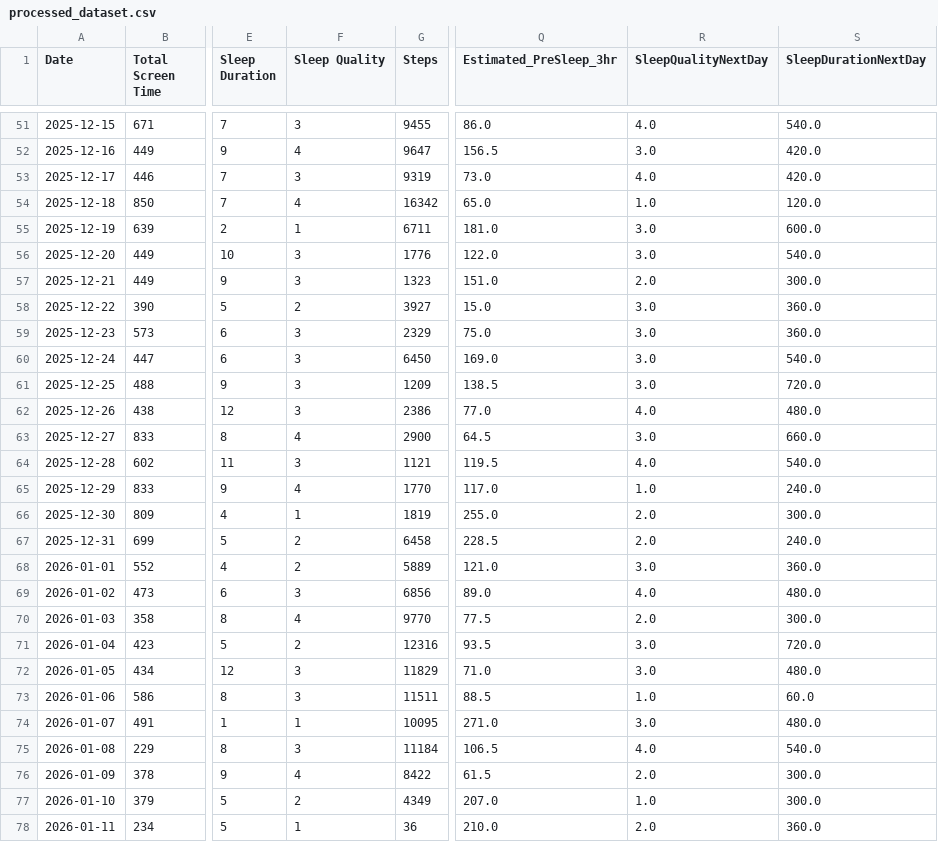
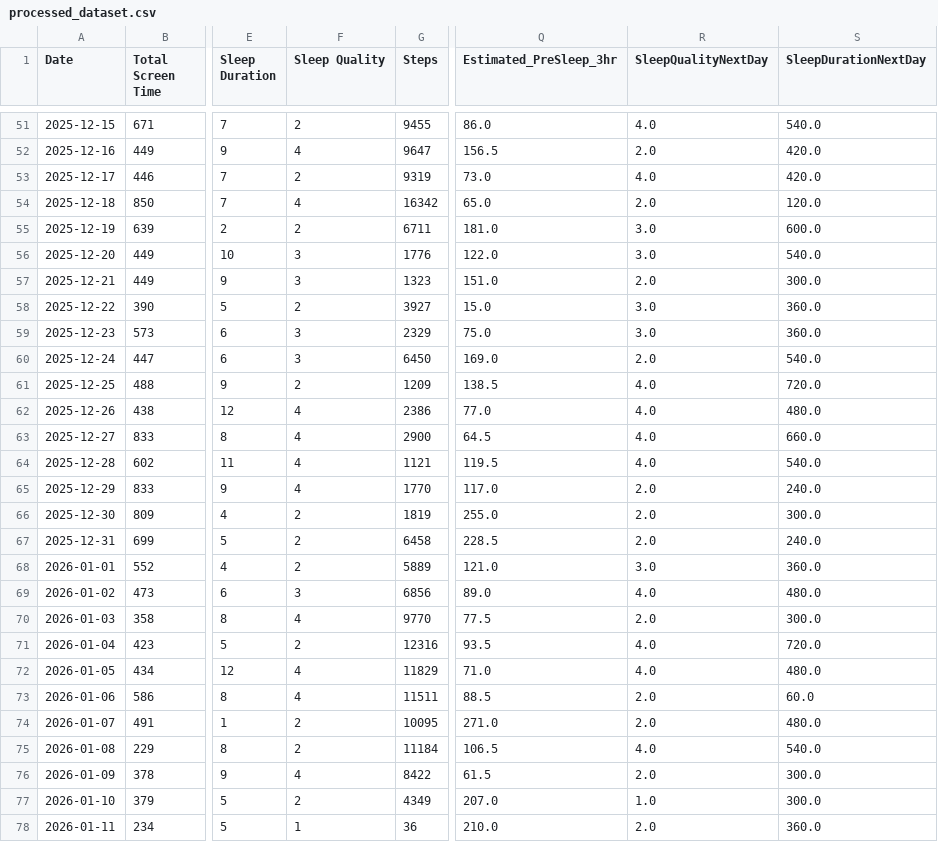
Before and after one commit to machiwao/CCDATSCL_PROJECT, a CSV file: processed_dataset.csv, drawn as a sheet; only a part is shown, gaps mark what is left out; the diff covers the shown part only; the diff names each change by its address in the sheet, - before the commit and + after, or states it on an @@ line.

```diff
--- a/processed_dataset.csv
+++ b/processed_dataset.csv
-F51 (Sleep Quality): 3
+F51 (Sleep Quality): 2
-R52 (SleepQualityNextDay): 3.0
+R52 (SleepQualityNextDay): 2.0
-F53 (Sleep Quality): 3
+F53 (Sleep Quality): 2
-R54 (SleepQualityNextDay): 1.0
+R54 (SleepQualityNextDay): 2.0
-F55 (Sleep Quality): 1
+F55 (Sleep Quality): 2
-R60 (SleepQualityNextDay): 3.0
+R60 (SleepQualityNextDay): 2.0
-F61 (Sleep Quality): 3
+F61 (Sleep Quality): 2
-R61 (SleepQualityNextDay): 3.0
+R61 (SleepQualityNextDay): 4.0
-F62 (Sleep Quality): 3
+F62 (Sleep Quality): 4
-R63 (SleepQualityNextDay): 3.0
+R63 (SleepQualityNextDay): 4.0
-F64 (Sleep Quality): 3
+F64 (Sleep Quality): 4
-R65 (SleepQualityNextDay): 1.0
+R65 (SleepQualityNextDay): 2.0
-F66 (Sleep Quality): 1
+F66 (Sleep Quality): 2
-R71:R72 (SleepQualityNextDay): 3.0
+R71:R72 (SleepQualityNextDay): 4.0
-F72:F73 (Sleep Quality): 3
+F72:F73 (Sleep Quality): 4
-R73 (SleepQualityNextDay): 1.0
+R73 (SleepQualityNextDay): 2.0
-F74 (Sleep Quality): 1
+F74 (Sleep Quality): 2
-R74 (SleepQualityNextDay): 3.0
+R74 (SleepQualityNextDay): 2.0
-F75 (Sleep Quality): 3
+F75 (Sleep Quality): 2
```
Also changed, not shown: 43 edited cells elsewhere in this file, merged_dataset.csv.
